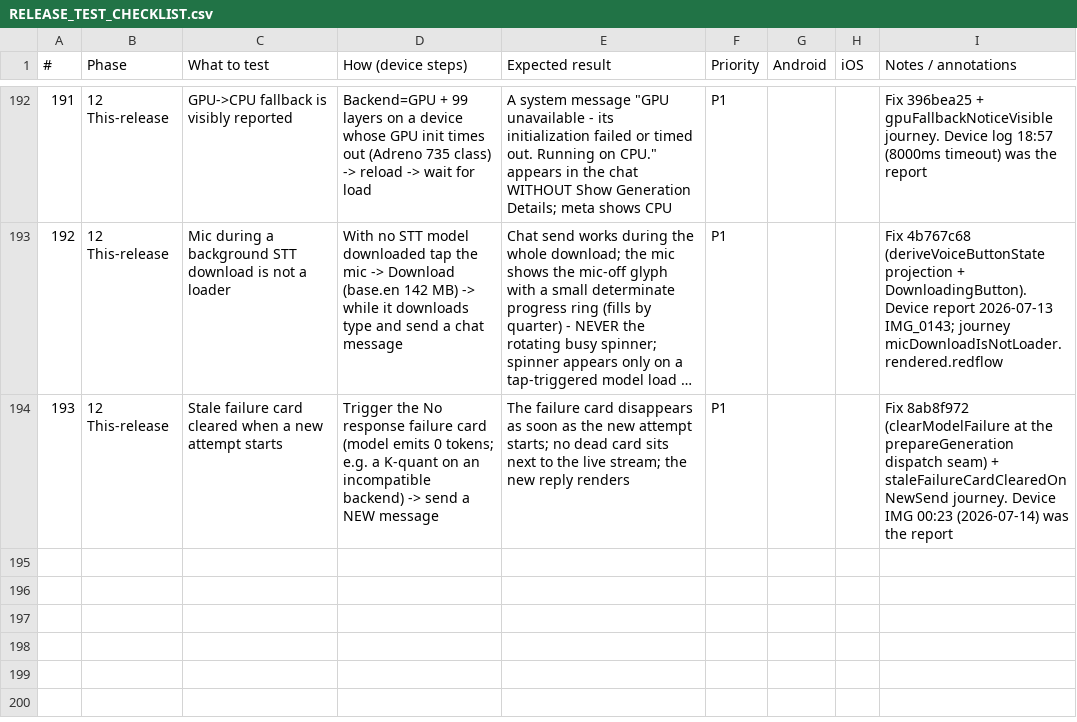
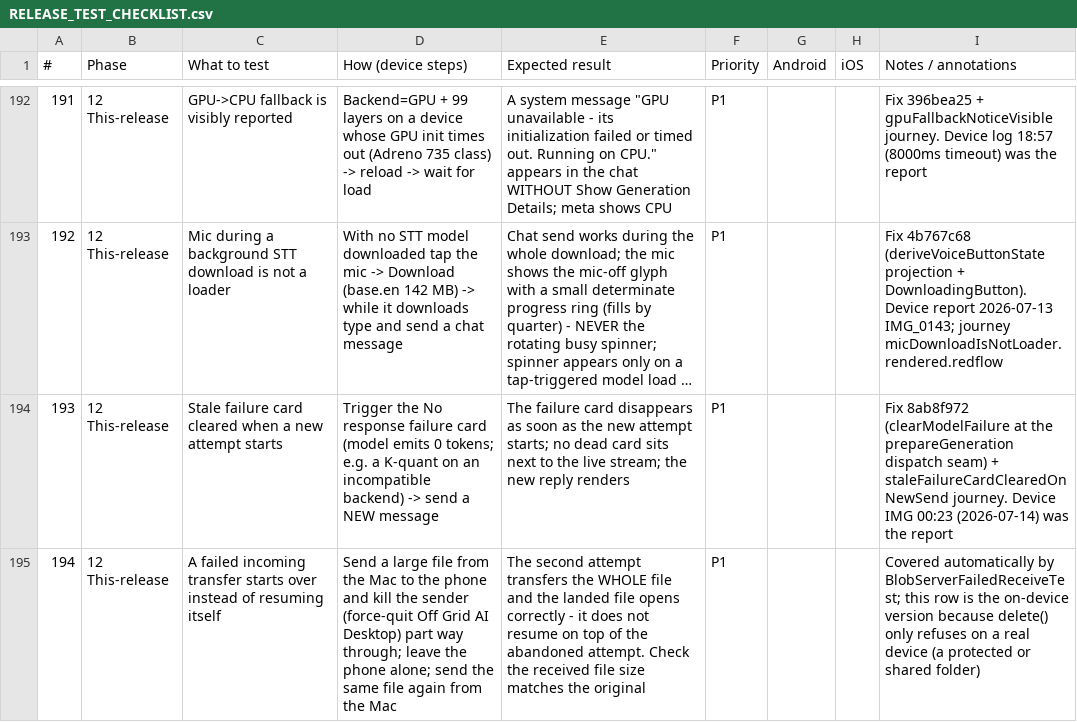
Before and after one commit to roge-rm/ollamapp, a CSV file: docs/RELEASE_TEST_CHECKLIST.csv, drawn as a sheet; only a part is shown, gaps mark what is left out; long unchanged cells end in …; the diff names each change by its address in the sheet, - before the commit and + after, or states it on an @@ line.

Commit message:
fix(sync): make a failed receive discard the partial payload deterministically
BlobServer deletes the destination when a receive fails, because a failed
transfer starts over rather than resuming. It threw the delete() result away, and
delete() is advisory - it needs write permission on the PARENT directory, so a
perfectly writable file inside a folder this app may not modify is
removable-in-principle and unremovable in fact.

That matters because the resume offset the sending side uses IS the destination's
size on disk (pro/sync/sharedFileTransfer.ts reads it with stat, and frame-aligned
sizes are accepted). So a partial that outlives a failed transfer is not inert: it
reads as progress, and the clean restart silently becomes a resume of the attempt
that just failed. An unremovable file is now truncated instead, so the restart
happens either way.

The bytes themselves were never unsound - every frame verifies before it is
written - so this is about the intent holding, not about corruption.

Tested by driving the real server over a real socket, and the case that matters is
a writable file in a non-writable folder, which is the only scenario that tells
the two versions apart: against the previous code it fails with "a failed transfer
stayed on disk as 4194304 bytes of resume progress". Sonar found the dropped
result (kotlin:S899); it was the last thing keeping OGAM's quality gate red.

```diff
--- a/docs/RELEASE_TEST_CHECKLIST.csv
+++ b/docs/RELEASE_TEST_CHECKLIST.csv
+row 195: 194 | 12 This-release | A failed incoming transfer starts over instead of resuming itself | Send a large file from the Mac to the phone and kill the sender (force-quit Off Grid AI Desktop) part way through; leave the phone alone; send the same file again from the Mac | The second attempt transfers the WHOLE file and the landed file opens correctly - it does not resume on top of the abandoned attempt. Check the received file size matches the original | P1 |  |  | Covered automatically by BlobServerFailedReceiveTest; this row is the on-device version because delete() only refuses on a real device (a protected or shared folder)
```
Also changed, not shown: 2 other files.
